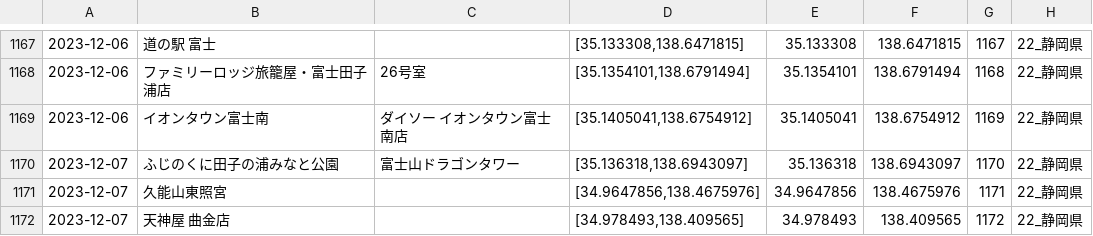
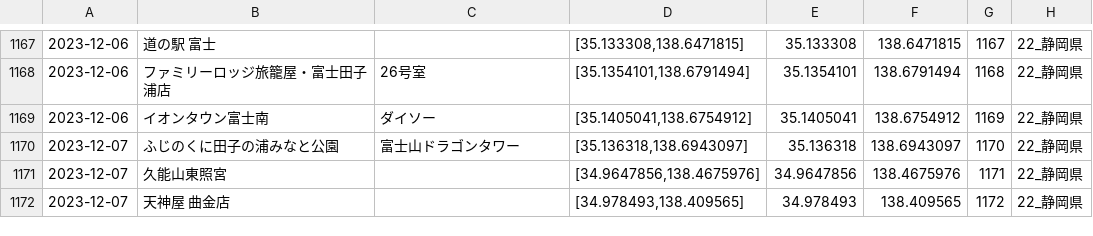
Before and after one commit to Yoshio342766/Yoshio342766.github.io, a TSV file: map/data/Geocode_places2.tsv, drawn as a sheet; only a part is shown, gaps mark what is left out.

```diff
--- a/map/data/Geocode_places2.tsv
+++ b/map/data/Geocode_places2.tsv
@@ -1168,3 +1168,3 @@
 2023-12-06	ファミリーロッジ旅籠屋・富士田子浦店	26号室	[35.1354101,138.6791494]	35.1354101	138.6791494	1168	22_静岡県
-2023-12-06	イオンタウン富士南	ダイソー イオンタウン富士南店	[35.1405041,138.6754912]	35.1405041	138.6754912	1169	22_静岡県
+2023-12-06	イオンタウン富士南	ダイソー	[35.1405041,138.6754912]	35.1405041	138.6754912	1169	22_静岡県
 2023-12-07	ふじのくに田子の浦みなと公園	富士山ドラゴンタワー	[35.136318,138.6943097]	35.136318	138.6943097	1170	22_静岡県
```
Also changed, not shown: 3 other files.
